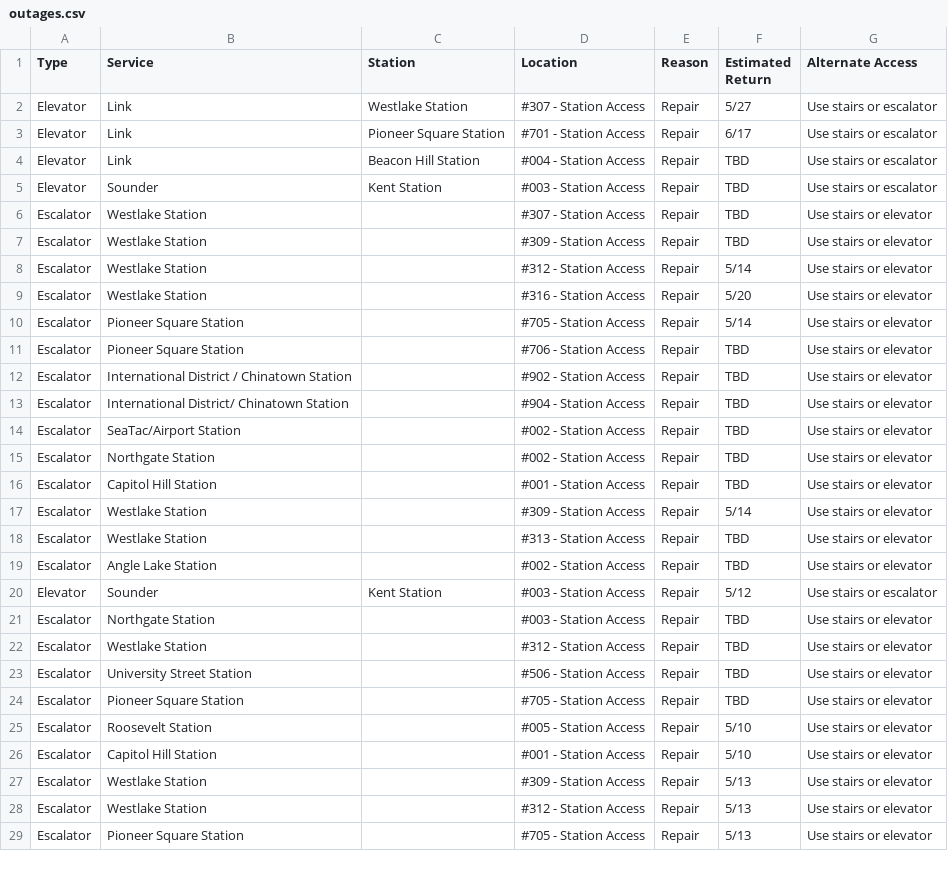
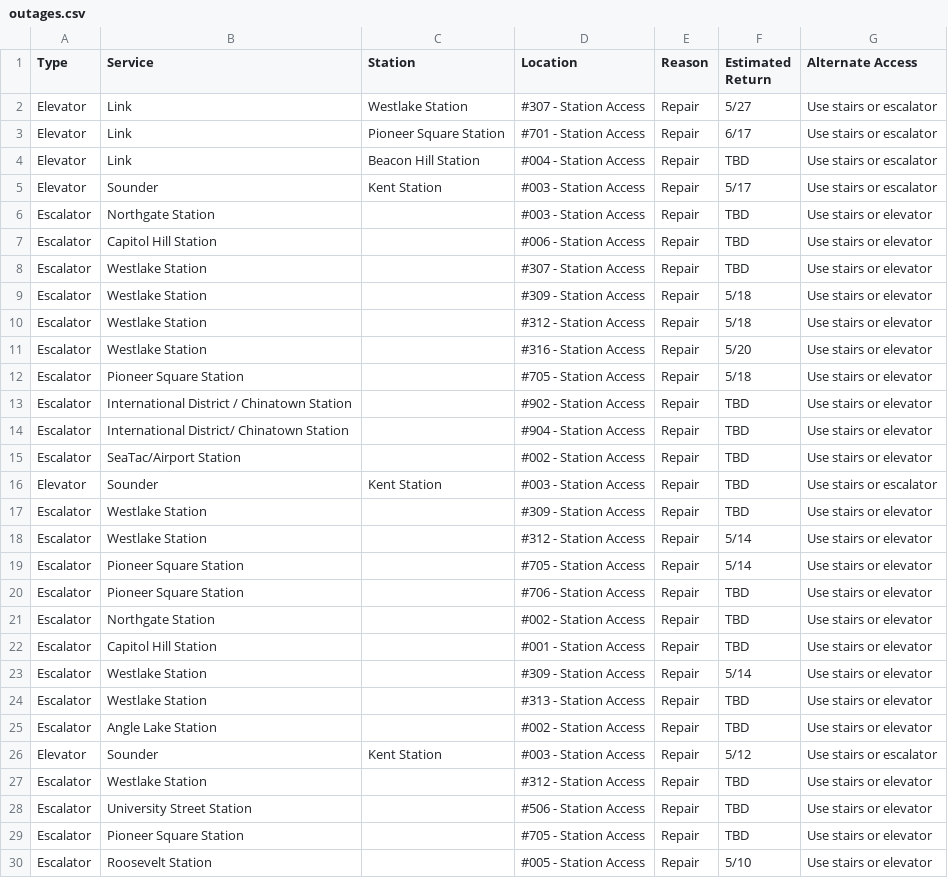
Before and after one commit to sllvn/seattle-escalators, a CSV file: data/outages.csv, drawn as a sheet; only a part is shown; the shorter side is filled out with more unchanged rows.

```diff
--- a/data/outages.csv
+++ b/data/outages.csv
@@ -4,9 +4,10 @@
 "Elevator","Link","Beacon Hill Station","#004 - Station Access","Repair","TBD","Use stairs or escalator"
-"Elevator","Sounder","Kent Station","#003 - Station Access","Repair","TBD","Use stairs or escalator"
+"Elevator","Sounder","Kent Station","#003 - Station Access","Repair","5/17","Use stairs or escalator"
+"Escalator","Northgate Station","","#003 - Station Access","Repair","TBD","Use stairs or elevator"
+"Escalator","Capitol Hill Station","","#006 - Station Access","Repair","TBD","Use stairs or elevator"
 "Escalator","Westlake Station","","#307 - Station Access","Repair","TBD","Use stairs or elevator"
-"Escalator","Westlake Station","","#309 - Station Access","Repair","TBD","Use stairs or elevator"
-"Escalator","Westlake Station","","#312 - Station Access","Repair","5/14","Use stairs or elevator"
+"Escalator","Westlake Station","","#309 - Station Access","Repair","5/18","Use stairs or elevator"
+"Escalator","Westlake Station","","#312 - Station Access","Repair","5/18","Use stairs or elevator"
 "Escalator","Westlake Station","","#316 - Station Access","Repair","5/20","Use stairs or elevator"
-"Escalator","Pioneer Square Station","","#705 - Station Access","Repair","5/14","Use stairs or elevator"
-"Escalator","Pioneer Square Station","","#706 - Station Access","Repair","TBD","Use stairs or elevator"
+"Escalator","Pioneer Square Station","","#705 - Station Access","Repair","5/18","Use stairs or elevator"
 "Escalator","International District / Chinatown Station","","#902 - Station Access","Repair","TBD","Use stairs or elevator"
@@ -14,2 +15,7 @@
 "Escalator","SeaTac/Airport Station","","#002 - Station Access","Repair","TBD","Use stairs or elevator"
+"Elevator","Sounder","Kent Station","#003 - Station Access","Repair","TBD","Use stairs or escalator"
+"Escalator","Westlake Station","","#309 - Station Access","Repair","TBD","Use stairs or elevator"
+"Escalator","Westlake Station","","#312 - Station Access","Repair","5/14","Use stairs or elevator"
+"Escalator","Pioneer Square Station","","#705 - Station Access","Repair","5/14","Use stairs or elevator"
+"Escalator","Pioneer Square Station","","#706 - Station Access","Repair","TBD","Use stairs or elevator"
 "Escalator","Northgate Station","","#002 - Station Access","Repair","TBD","Use stairs or elevator"
@@ -20,3 +26,2 @@
 "Elevator","Sounder","Kent Station","#003 - Station Access","Repair","5/12","Use stairs or escalator"
-"Escalator","Northgate Station","","#003 - Station Access","Repair","TBD","Use stairs or elevator"
 "Escalator","Westlake Station","","#312 - Station Access","Repair","TBD","Use stairs or elevator"
```
